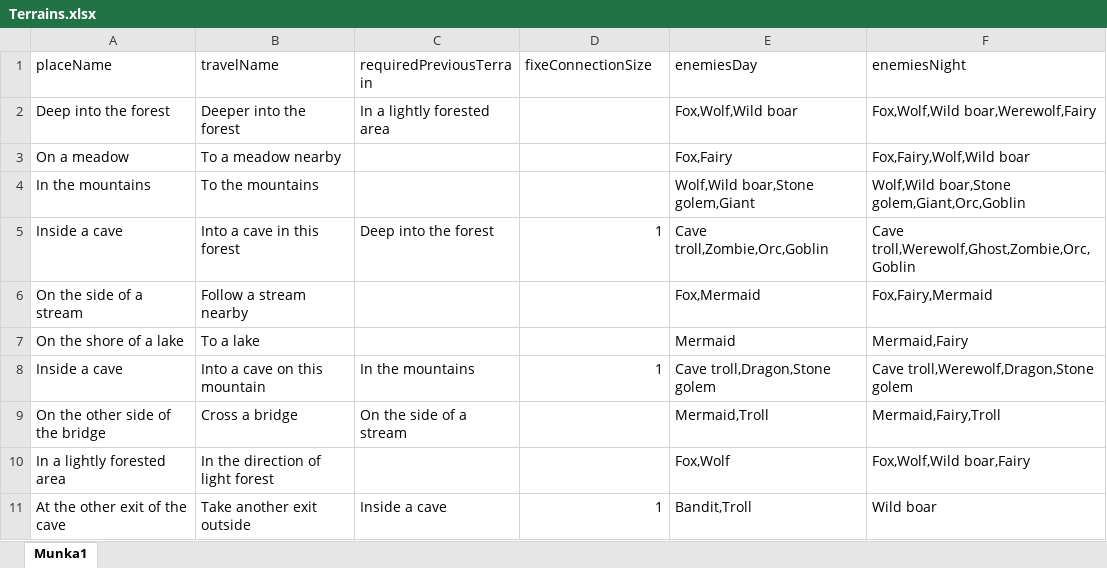
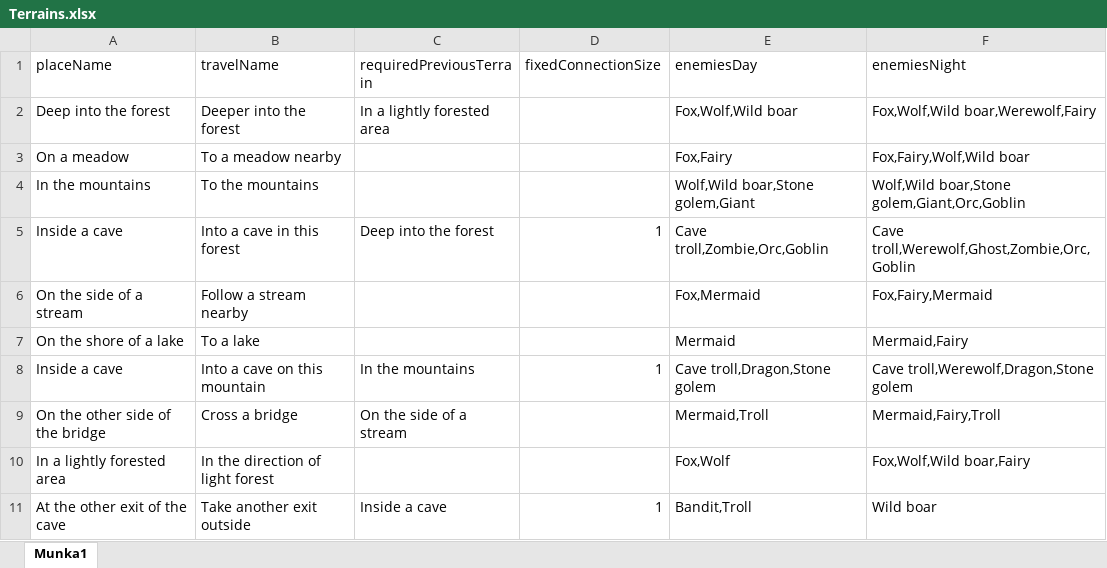
Before and after one commit to Worrador/TextBasedRPG, an Excel workbook: OpenWorld/Resources/Terrains.xlsx, sheet Munka1, drawn as a sheet; values as stored, in another font and other column widths than the file's, no borders; the diff names each change by its address in the sheet, - before the commit and + after, or states it on an @@ line.

```diff
--- a/OpenWorld/Resources/Terrains.xlsx (sheet Munka1)
+++ b/OpenWorld/Resources/Terrains.xlsx (sheet Munka1)
-D1: fixeConnectionSize
+D1: fixedConnectionSize
```
Also changed, not shown: 1 other file.
